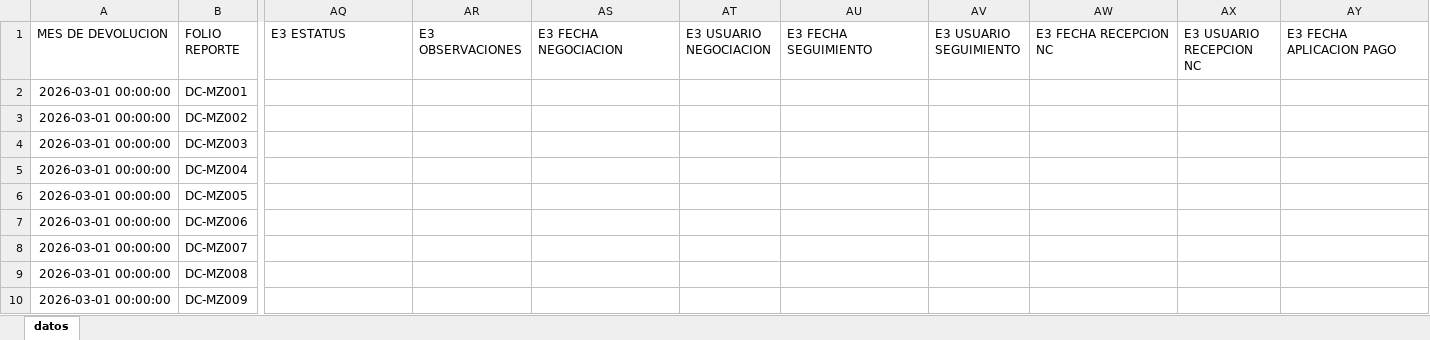
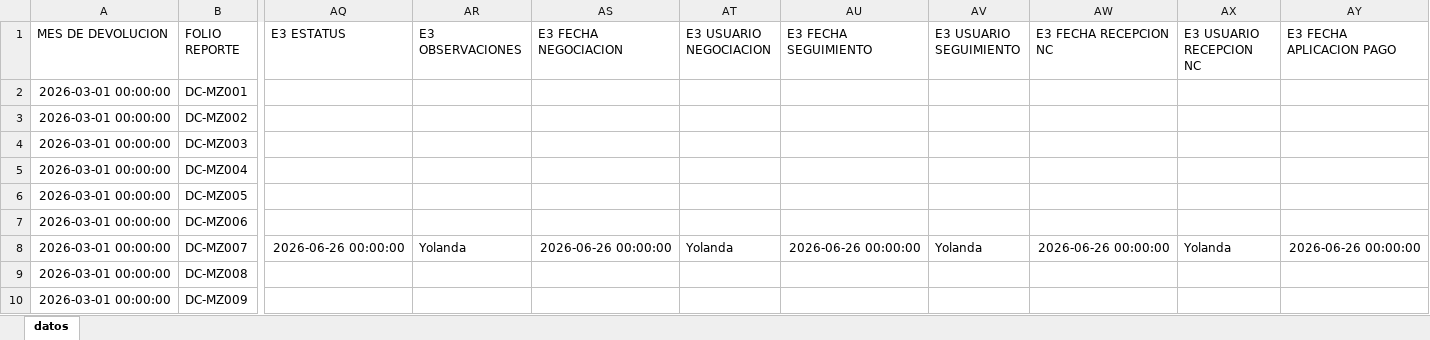
Before and after one commit to ftrevinor001-tr/dashboard-reclamaciones, an Excel workbook: datos.xlsx, sheet datos, drawn as a sheet; only a part is shown, gaps mark what is left out; values as stored, in another font and other column widths than the file's, no borders; the diff covers the shown part only; the diff names each change by its address in the sheet, - before the commit and + after, or states it on an @@ line.

Commit message:
Carga masiva de base de datos por Fernando (144 registros, 13/07/2026 14:53)

```diff
--- a/datos.xlsx (sheet datos)
+++ b/datos.xlsx (sheet datos)
-AQ8 (E3 ESTATUS): (empty)
+AQ8 (E3 ESTATUS): 2026-06-26 00:00:00
-AR8 (E3 OBSERVACIONES): (empty)
+AR8 (E3 OBSERVACIONES): Yolanda
-AS8 (E3 FECHA NEGOCIACION): (empty)
+AS8 (E3 FECHA NEGOCIACION): 2026-06-26 00:00:00
-AT8 (E3 USUARIO NEGOCIACION): (empty)
+AT8 (E3 USUARIO NEGOCIACION): Yolanda
-AU8 (E3 FECHA SEGUIMIENTO): (empty)
+AU8 (E3 FECHA SEGUIMIENTO): 2026-06-26 00:00:00
-AV8 (E3 USUARIO SEGUIMIENTO): (empty)
+AV8 (E3 USUARIO SEGUIMIENTO): Yolanda
-AW8 (E3 FECHA RECEPCION NC): (empty)
+AW8 (E3 FECHA RECEPCION NC): 2026-06-26 00:00:00
-AX8 (E3 USUARIO RECEPCION NC): (empty)
+AX8 (E3 USUARIO RECEPCION NC): Yolanda
-AY8 (E3 FECHA APLICACION PAGO): (empty)
+AY8 (E3 FECHA APLICACION PAGO): 2026-06-26 00:00:00
```
Also changed, not shown: 4 edited cells elsewhere in this sheet.
